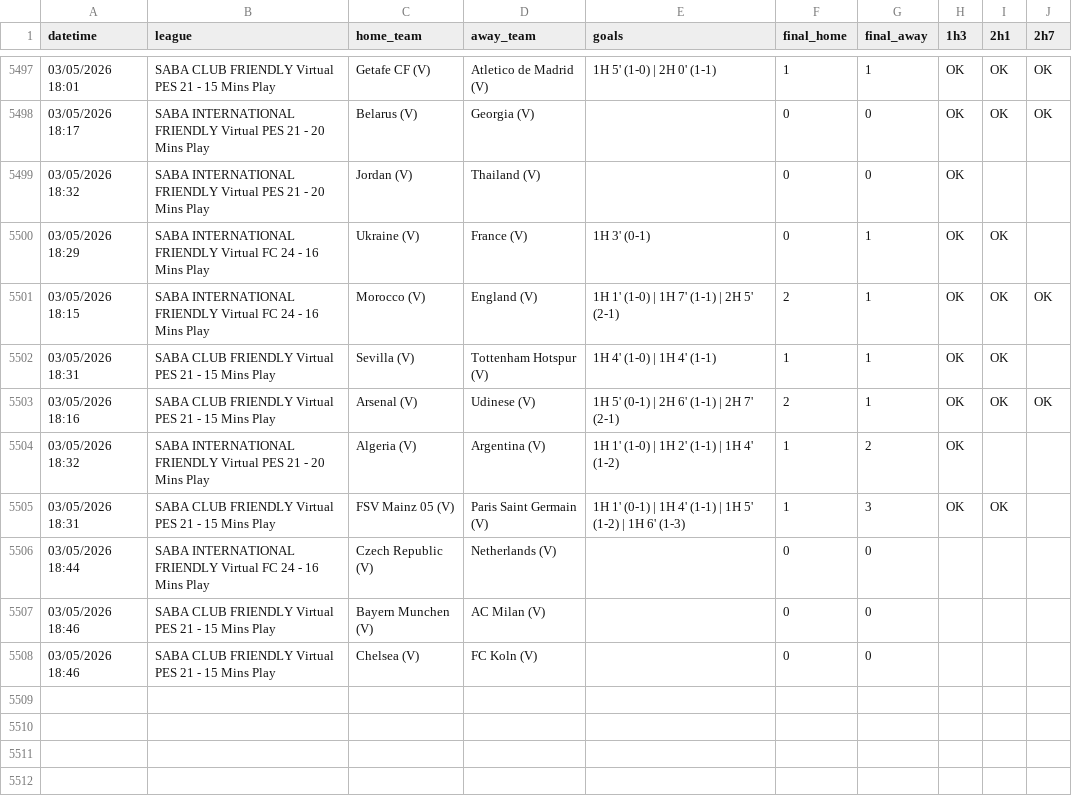
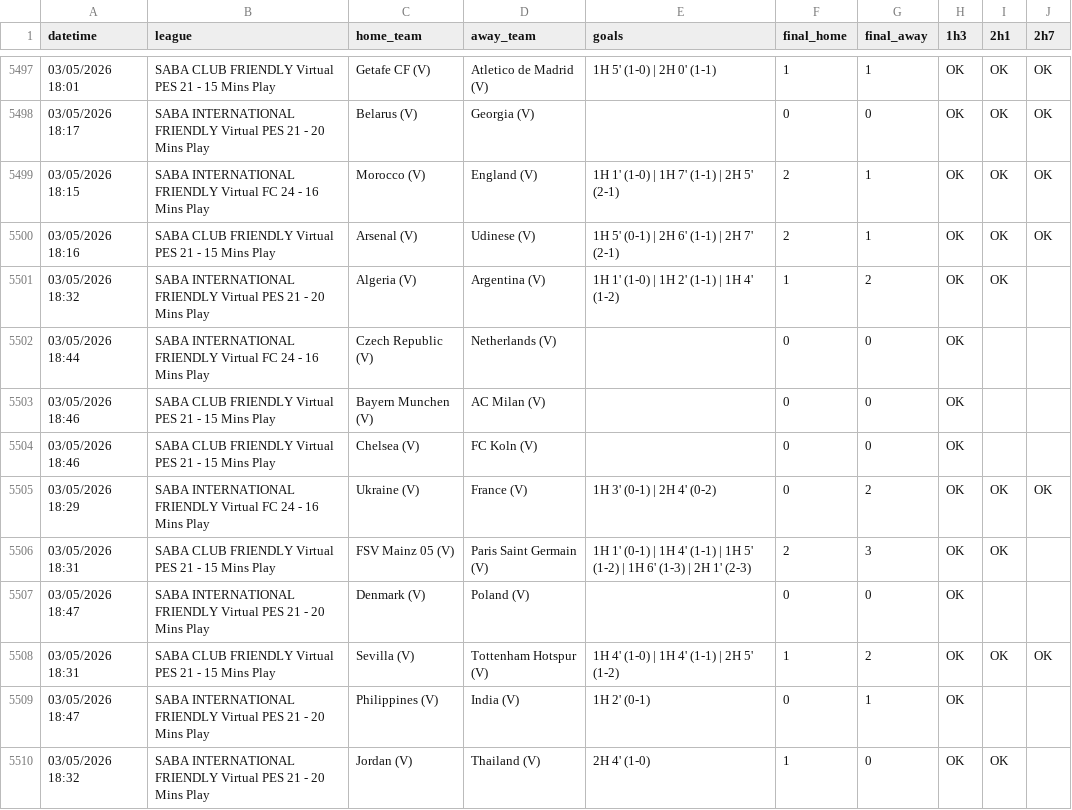
Before and after one commit to aditiawjy/lebihsabar, a CSV file: goal_log.csv, drawn as a sheet; only a part is shown, gaps mark what is left out.

Commit message:
Update goal log and snapshots

```diff
--- a/goal_log.csv
+++ b/goal_log.csv
@@ -5498,11 +5498,13 @@ datetime,league,home_team,away_team,goals,final_home,final_away,1h3,2h1,2h7
 "03/05/2026 18:17","SABA INTERNATIONAL FRIENDLY Virtual PES 21 - 20 Mins Play","Belarus (V)","Georgia (V)",,0,0,OK,OK,OK
-"03/05/2026 18:32","SABA INTERNATIONAL FRIENDLY Virtual PES 21 - 20 Mins Play","Jordan (V)","Thailand (V)",,0,0,OK,,
-"03/05/2026 18:29","SABA INTERNATIONAL FRIENDLY Virtual FC 24 - 16 Mins Play","Ukraine (V)","France (V)","1H 3' (0-1)",0,1,OK,OK,
 "03/05/2026 18:15","SABA INTERNATIONAL FRIENDLY Virtual FC 24 - 16 Mins Play","Morocco (V)","England (V)","1H 1' (1-0) | 1H 7' (1-1) | 2H 5' (2-1)",2,1,OK,OK,OK
-"03/05/2026 18:31","SABA CLUB FRIENDLY Virtual PES 21 - 15 Mins Play","Sevilla (V)","Tottenham Hotspur (V)","1H 4' (1-0) | 1H 4' (1-1)",1,1,OK,OK,
 "03/05/2026 18:16","SABA CLUB FRIENDLY Virtual PES 21 - 15 Mins Play","Arsenal (V)","Udinese (V)","1H 5' (0-1) | 2H 6' (1-1) | 2H 7' (2-1)",2,1,OK,OK,OK
-"03/05/2026 18:32","SABA INTERNATIONAL FRIENDLY Virtual PES 21 - 20 Mins Play","Algeria (V)","Argentina (V)","1H 1' (1-0) | 1H 2' (1-1) | 1H 4' (1-2)",1,2,OK,,
-"03/05/2026 18:31","SABA CLUB FRIENDLY Virtual PES 21 - 15 Mins Play","FSV Mainz 05 (V)","Paris Saint Germain (V)","1H 1' (0-1) | 1H 4' (1-1) | 1H 5' (1-2) | 1H 6' (1-3)",1,3,OK,OK,
-"03/05/2026 18:44","SABA INTERNATIONAL FRIENDLY Virtual FC 24 - 16 Mins Play","Czech Republic (V)","Netherlands (V)",,0,0,,,
-"03/05/2026 18:46","SABA CLUB FRIENDLY Virtual PES 21 - 15 Mins Play","Bayern Munchen (V)","AC Milan (V)",,0,0,,,
-"03/05/2026 18:46","SABA CLUB FRIENDLY Virtual PES 21 - 15 Mins Play","Chelsea (V)","FC Koln (V)",,0,0,,,
+"03/05/2026 18:32","SABA INTERNATIONAL FRIENDLY Virtual PES 21 - 20 Mins Play","Algeria (V)","Argentina (V)","1H 1' (1-0) | 1H 2' (1-1) | 1H 4' (1-2)",1,2,OK,OK,
+"03/05/2026 18:44","SABA INTERNATIONAL FRIENDLY Virtual FC 24 - 16 Mins Play","Czech Republic (V)","Netherlands (V)",,0,0,OK,,
+"03/05/2026 18:46","SABA CLUB FRIENDLY Virtual PES 21 - 15 Mins Play","Bayern Munchen (V)","AC Milan (V)",,0,0,OK,,
+"03/05/2026 18:46","SABA CLUB FRIENDLY Virtual PES 21 - 15 Mins Play","Chelsea (V)","FC Koln (V)",,0,0,OK,,
+"03/05/2026 18:29","SABA INTERNATIONAL FRIENDLY Virtual FC 24 - 16 Mins Play","Ukraine (V)","France (V)","1H 3' (0-1) | 2H 4' (0-2)",0,2,OK,OK,OK
+"03/05/2026 18:31","SABA CLUB FRIENDLY Virtual PES 21 - 15 Mins Play","FSV Mainz 05 (V)","Paris Saint Germain (V)","1H 1' (0-1) | 1H 4' (1-1) | 1H 5' (1-2) | 1H 6' (1-3) | 2H 1' (2-3)",2,3,OK,OK,
+"03/05/2026 18:47","SABA INTERNATIONAL FRIENDLY Virtual PES 21 - 20 Mins Play","Denmark (V)","Poland (V)",,0,0,OK,,
+"03/05/2026 18:31","SABA CLUB FRIENDLY Virtual PES 21 - 15 Mins Play","Sevilla (V)","Tottenham Hotspur (V)","1H 4' (1-0) | 1H 4' (1-1) | 2H 5' (1-2)",1,2,OK,OK,OK
+"03/05/2026 18:47","SABA INTERNATIONAL FRIENDLY Virtual PES 21 - 20 Mins Play","Philippines (V)","India (V)","1H 2' (0-1)",0,1,OK,,
+"03/05/2026 18:32","SABA INTERNATIONAL FRIENDLY Virtual PES 21 - 20 Mins Play","Jordan (V)","Thailand (V)","2H 4' (1-0)",1,0,OK,OK,
```
Also changed, not shown: 2 other files.
